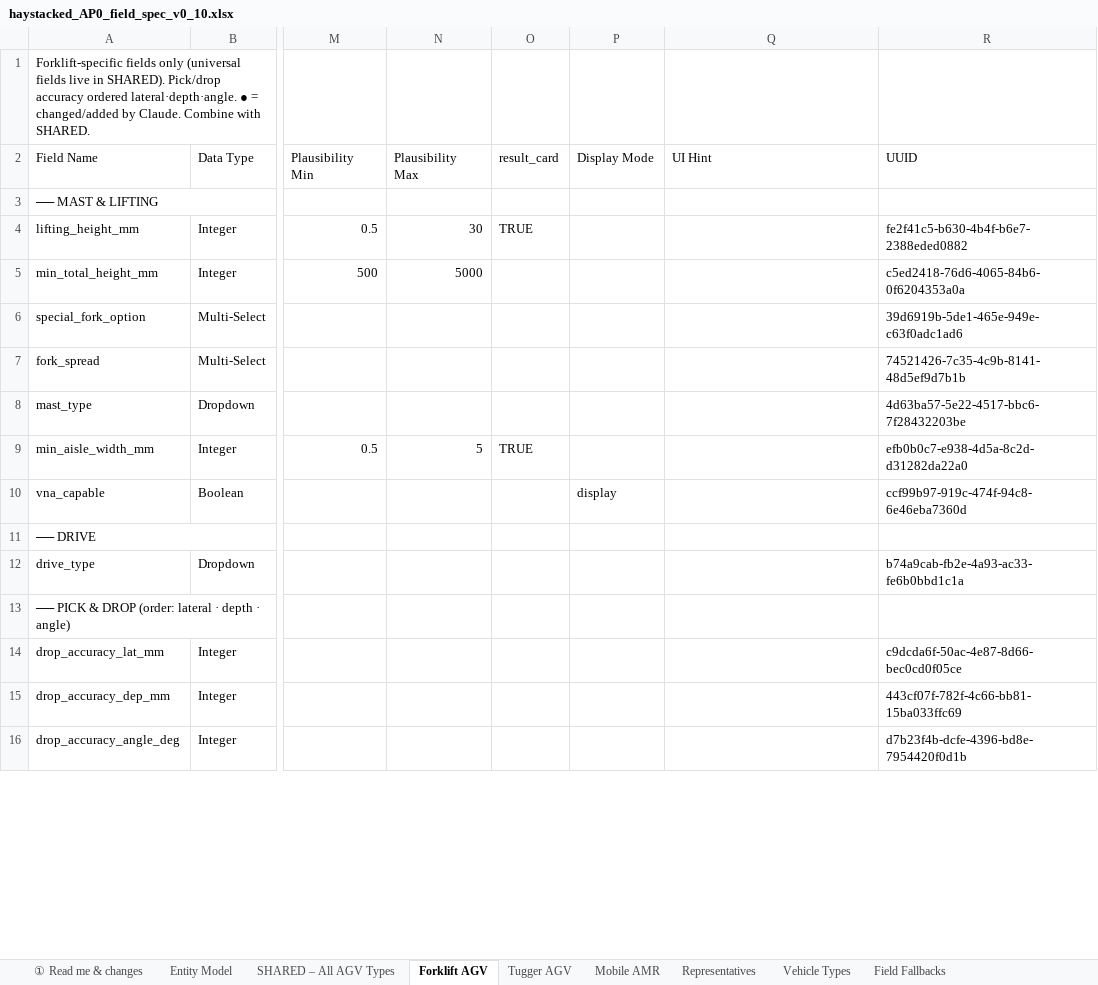
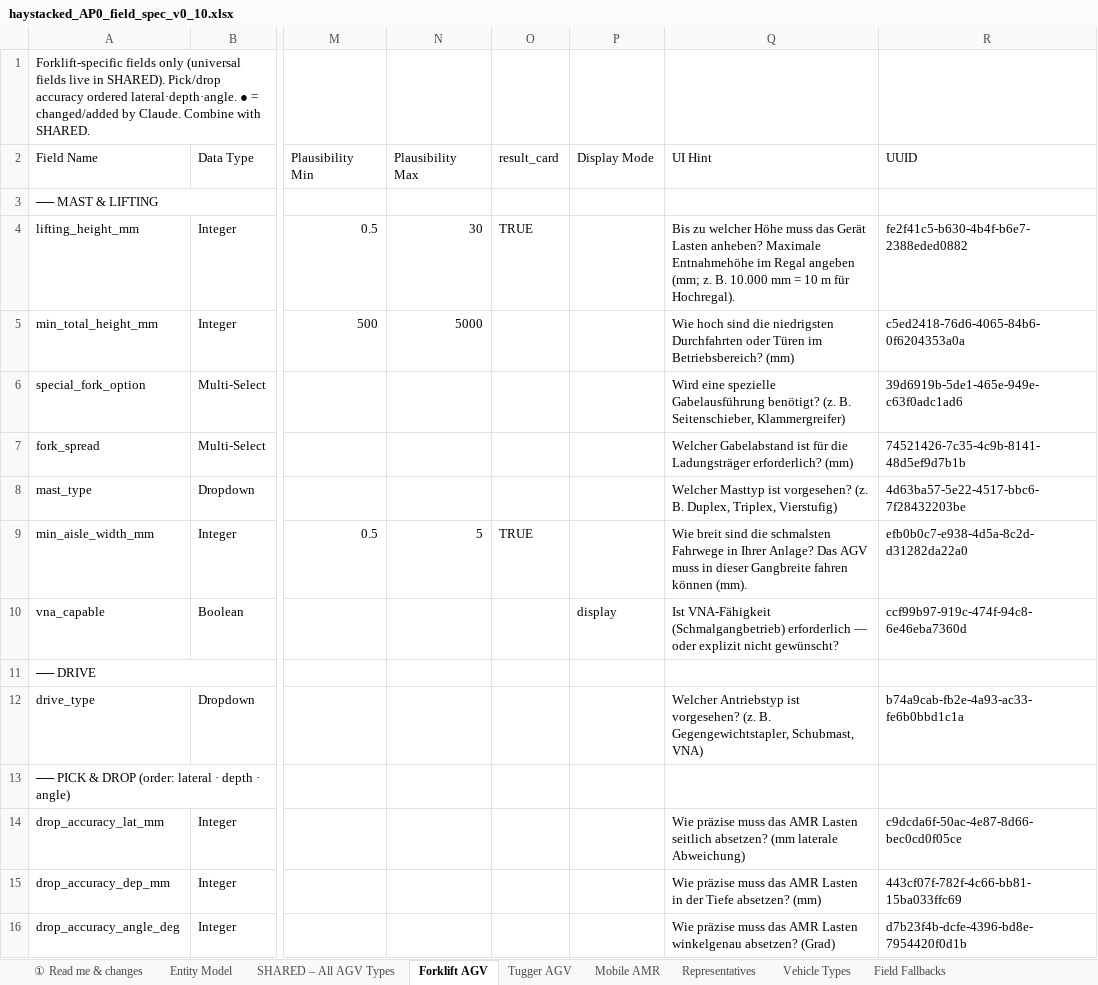
Before and after one commit to deegmann/haystacked, an Excel workbook: Spec/haystacked_AP0_field_spec_v0_10.xlsx, sheet Forklift AGV, drawn as a sheet; only a part is shown, gaps mark what is left out; values as stored, in another font and other column widths than the file's, no cell formats; the diff covers the shown part only; the diff names each change by its address in the sheet, - before the commit and + after, or states it on an @@ line.

```diff
--- a/Spec/haystacked_AP0_field_spec_v0_10.xlsx (sheet Forklift AGV)
+++ b/Spec/haystacked_AP0_field_spec_v0_10.xlsx (sheet Forklift AGV)
-Q4 (UI Hint): (empty)
+Q4 (UI Hint): Bis zu welcher Höhe muss das Gerät Lasten anheben? Maximale Entnahmehöhe im Regal angeben (mm; z. B. 10.000 mm = 10 m für Hochregal).
-Q5 (UI Hint): (empty)
+Q5 (UI Hint): Wie hoch sind die niedrigsten Durchfahrten oder Türen im Betriebsbereich? (mm)
-Q6 (UI Hint): (empty)
+Q6 (UI Hint): Wird eine spezielle Gabelausführung benötigt? (z. B. Seitenschieber, Klammergreifer)
-Q7 (UI Hint): (empty)
+Q7 (UI Hint): Welcher Gabelabstand ist für die Ladungsträger erforderlich? (mm)
-Q8 (UI Hint): (empty)
+Q8 (UI Hint): Welcher Masttyp ist vorgesehen? (z. B. Duplex, Triplex, Vierstufig)
-Q9 (UI Hint): (empty)
+Q9 (UI Hint): Wie breit sind die schmalsten Fahrwege in Ihrer Anlage? Das AGV muss in dieser Gangbreite fahren können (mm).
-Q10 (UI Hint): (empty)
+Q10 (UI Hint): Ist VNA-Fähigkeit (Schmalgangbetrieb) erforderlich — oder explizit nicht gewünscht?
-Q12 (UI Hint): (empty)
+Q12 (UI Hint): Welcher Antriebstyp ist vorgesehen? (z. B. Gegengewichtstapler, Schubmast, VNA)
-Q14 (UI Hint): (empty)
+Q14 (UI Hint): Wie präzise muss das AMR Lasten seitlich absetzen? (mm laterale Abweichung)
-Q15 (UI Hint): (empty)
+Q15 (UI Hint): Wie präzise muss das AMR Lasten in der Tiefe absetzen? (mm)
-Q16 (UI Hint): (empty)
+Q16 (UI Hint): Wie präzise muss das AMR Lasten winkelgenau absetzen? (Grad)
```
Also changed, not shown: 12 edited cells elsewhere in this sheet, sheet SHARED – All AGV Types, sheet Mobile AMR, sheet Tugger AGV, cell formats, 3 other files.
